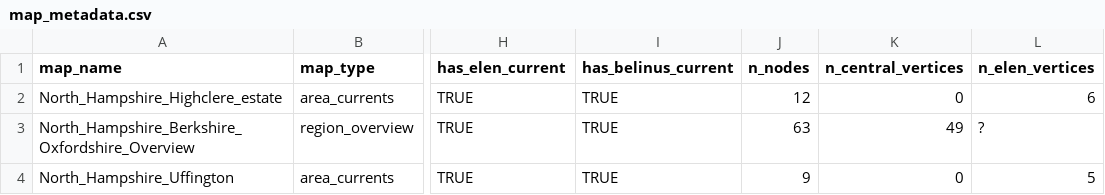
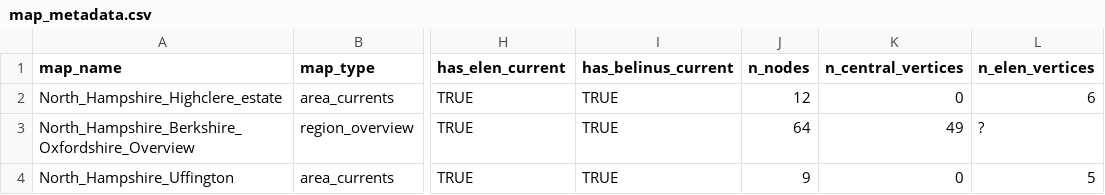
Before and after one commit to salahealer9/earthgrid-ley-lines-analysis, a CSV file: data/belinus/North_Hampshire_Berkshire_Oxfordshire/map_metadata.csv, drawn as a sheet; only a part is shown, gaps mark what is left out; the diff names each change by its address in the sheet, - before the commit and + after, or states it on an @@ line.

Commit message:
Updated the total number of nodes for North_Hampshire_Berkshire_Oxfordshire_Overview map, from 63 to 64.

```diff
--- a/data/belinus/North_Hampshire_Berkshire_Oxfordshire/map_metadata.csv
+++ b/data/belinus/North_Hampshire_Berkshire_Oxfordshire/map_metadata.csv
-J3 (n_nodes): 63
+J3 (n_nodes): 64
```
